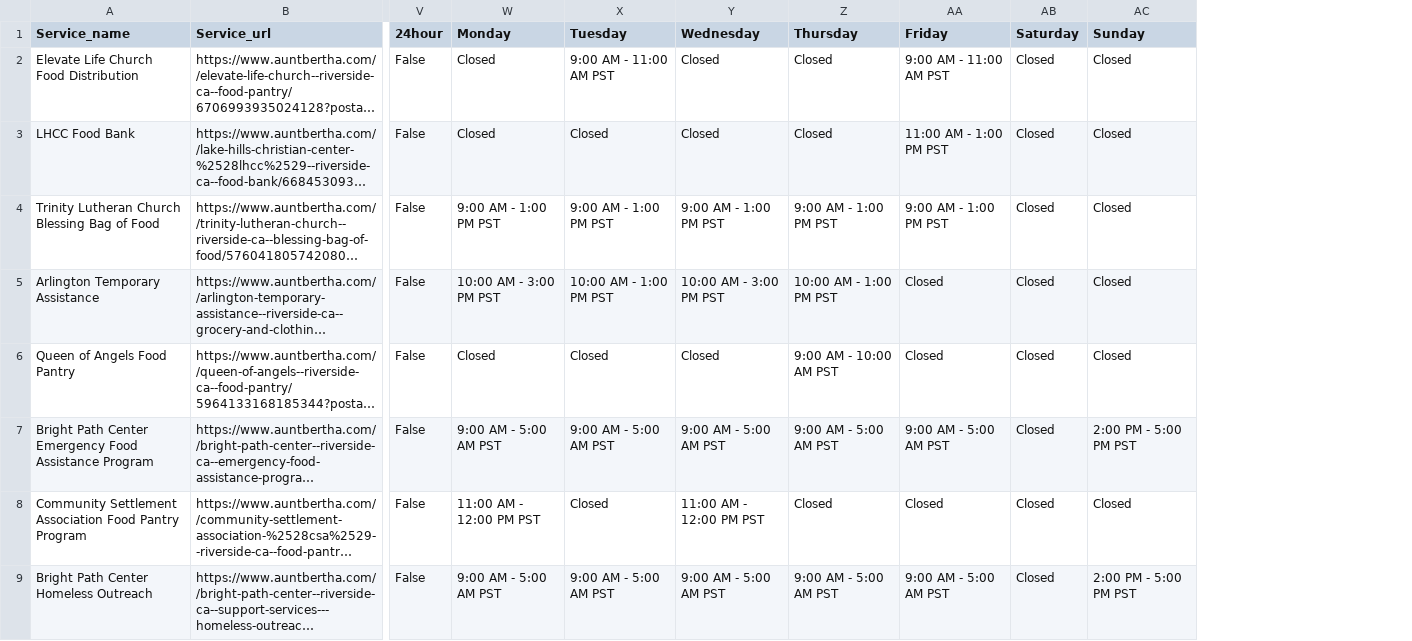
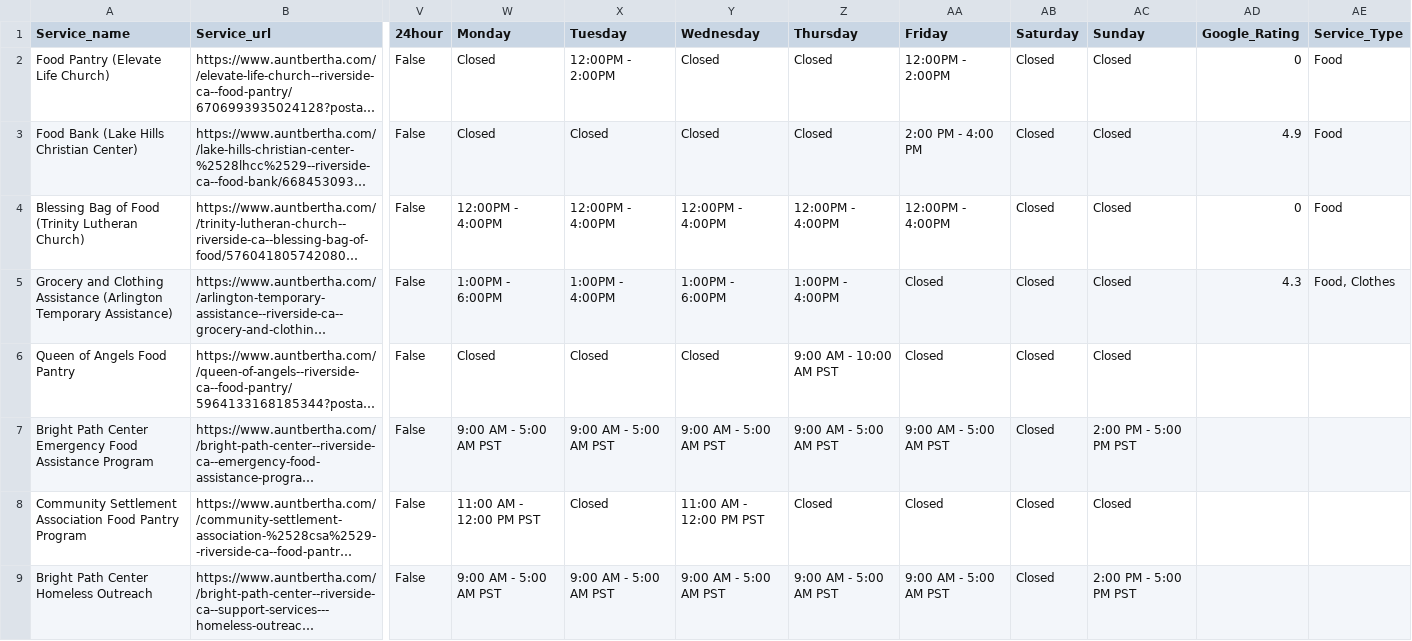
Before and after one commit to TregisD/Homeless_Services_Provider_Interface, a CSV file: Leo/Riverside/FindHelp_extracted_data_riv_food_pantry.csv, drawn as a sheet; only a part is shown, gaps mark what is left out; long unchanged cells end in …; the diff names each change by its address in the sheet, - before the commit and + after, or states it on an @@ line.

```diff
--- a/Leo/Riverside/FindHelp_extracted_data_riv_food_pantry.csv
+++ b/Leo/Riverside/FindHelp_extracted_data_riv_food_pantry.csv
+column AD (Google_Rating), rows 2-5: 0 | 4.9 | 0 | 4.3
+column AE (Service_Type), rows 2-5: Food | Food | Food | Food, Clothes
-A2 (Service_name): Elevate Life Church Food Distribution
+A2 (Service_name): Food Pantry (Elevate Life Church)
-X2 (Tuesday): 9:00 AM - 11:00 AM PST
+X2 (Tuesday): 12:00PM - 2:00PM
-AA2 (Friday): 9:00 AM - 11:00 AM PST
+AA2 (Friday): 12:00PM - 2:00PM
-A3 (Service_name): LHCC Food Bank
+A3 (Service_name): Food Bank (Lake Hills Christian Center)
-AA3 (Friday): 11:00 AM - 1:00 PM PST
+AA3 (Friday): 2:00 PM - 4:00 PM
-A4 (Service_name): Trinity Lutheran Church Blessing Bag of Food
+A4 (Service_name): Blessing Bag of Food (Trinity Lutheran Church)
-W4 (Monday): 9:00 AM - 1:00 PM PST
+W4 (Monday): 12:00PM - 4:00PM
-X4 (Tuesday): 9:00 AM - 1:00 PM PST
+X4 (Tuesday): 12:00PM - 4:00PM
-Y4 (Wednesday): 9:00 AM - 1:00 PM PST
+Y4 (Wednesday): 12:00PM - 4:00PM
-Z4 (Thursday): 9:00 AM - 1:00 PM PST
+Z4 (Thursday): 12:00PM - 4:00PM
-AA4 (Friday): 9:00 AM - 1:00 PM PST
+AA4 (Friday): 12:00PM - 4:00PM
-A5 (Service_name): Arlington Temporary Assistance
+A5 (Service_name): Grocery and Clothing Assistance (Arlington Temporary Assistance)
-W5 (Monday): 10:00 AM - 3:00 PM PST
+W5 (Monday): 1:00PM - 6:00PM
-X5 (Tuesday): 10:00 AM - 1:00 PM PST
+X5 (Tuesday): 1:00PM - 4:00PM
-Y5 (Wednesday): 10:00 AM - 3:00 PM PST
+Y5 (Wednesday): 1:00PM - 6:00PM
-Z5 (Thursday): 10:00 AM - 1:00 PM PST
+Z5 (Thursday): 1:00PM - 4:00PM
```
Also changed, not shown: 1 other file.
